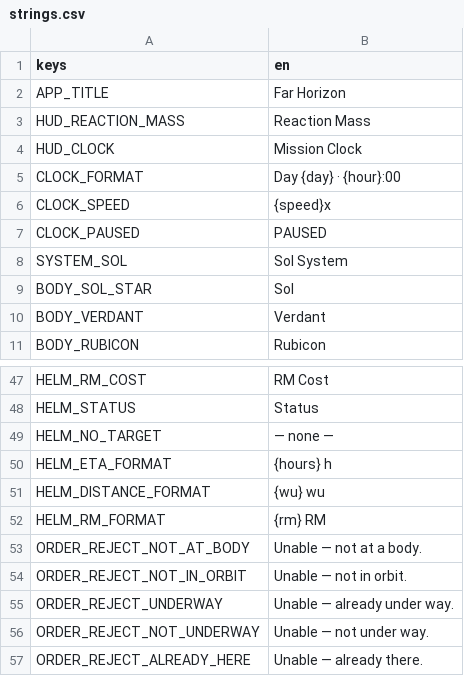
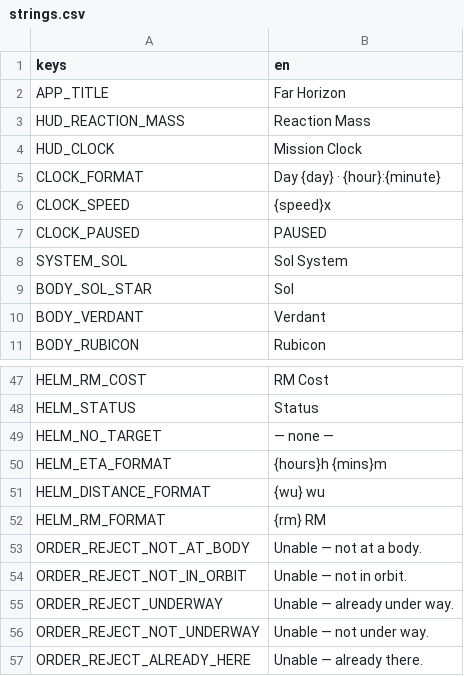
Before and after one commit to AndrewDrinkwater/farhorizon, a CSV file: localization/strings.csv, drawn as a sheet; only a part is shown, gaps mark what is left out.

```diff
--- a/localization/strings.csv
+++ b/localization/strings.csv
@@ -4,3 +4,3 @@ HUD_REACTION_MASS,Reaction Mass
 HUD_CLOCK,Mission Clock
-CLOCK_FORMAT,Day {day} · {hour}:00
+CLOCK_FORMAT,Day {day} · {hour}:{minute}
 CLOCK_SPEED,{speed}x
@@ -49,3 +49,3 @@ HELM_STATUS,Status
 HELM_NO_TARGET,— none —
-HELM_ETA_FORMAT,{hours} h
+HELM_ETA_FORMAT,{hours}h {mins}m
 HELM_DISTANCE_FORMAT,{wu} wu
```
Also changed, not shown: 12 other files.
